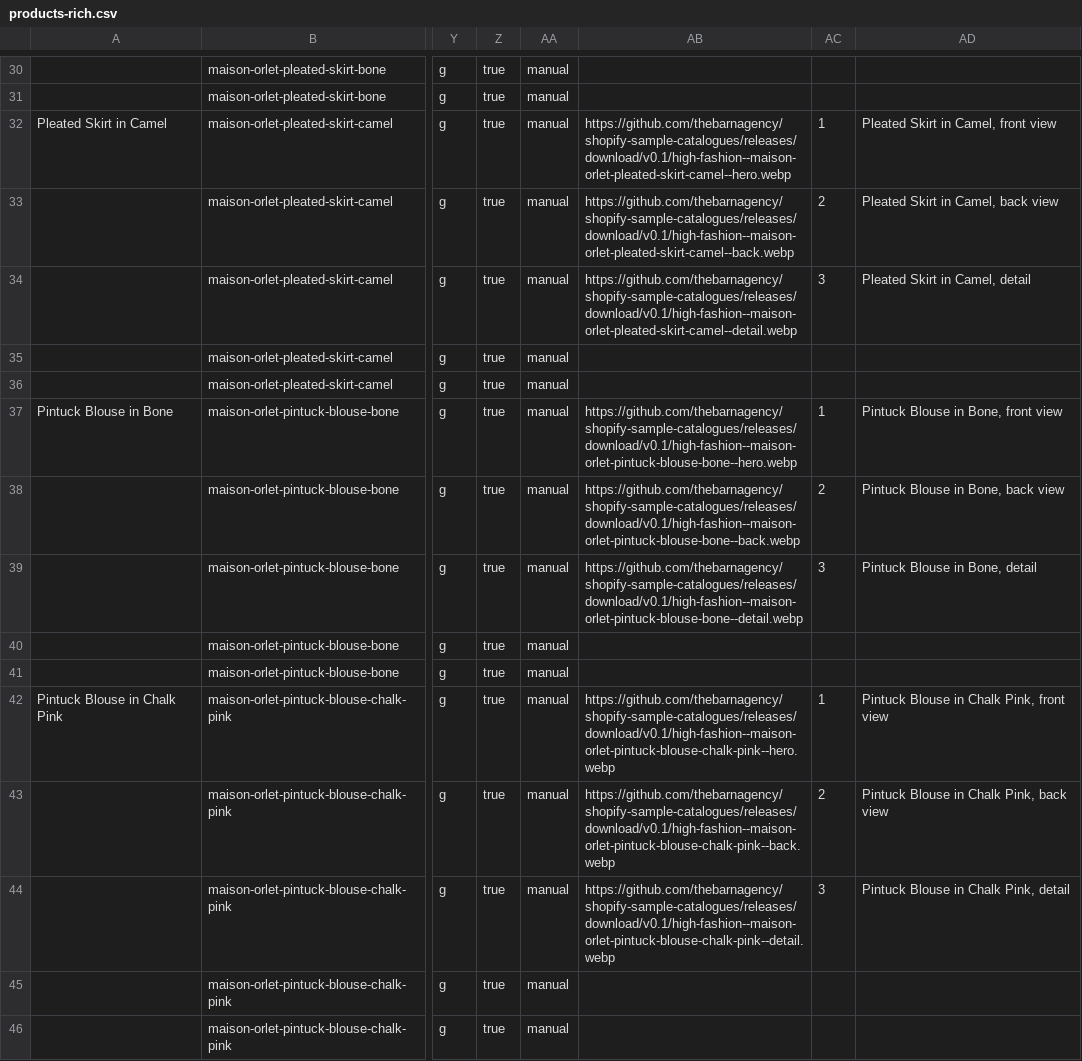
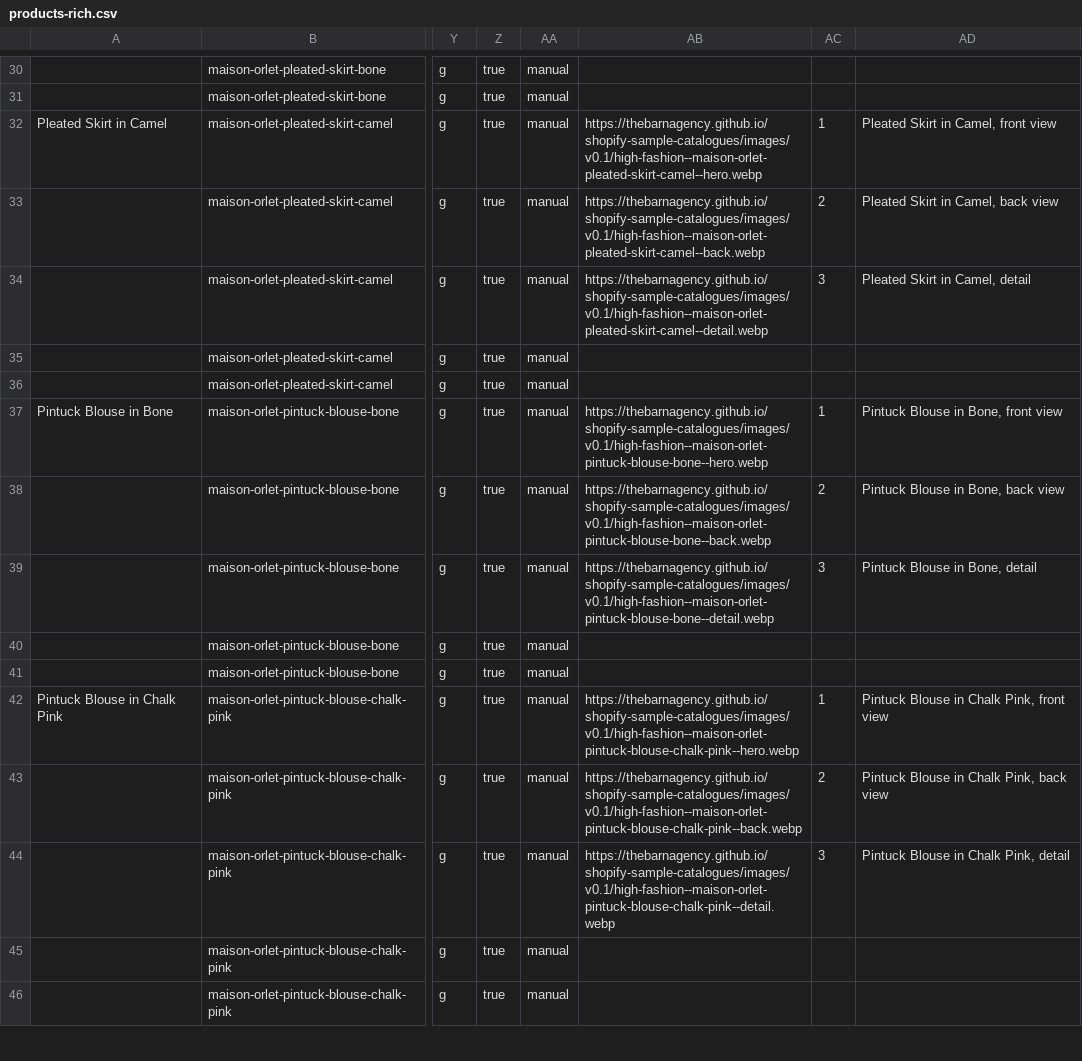
Before and after one commit to thebarnagency/shopify-sample-catalogues, a CSV file: stores/maison-orlet/products-rich.csv, drawn as a sheet; only a part is shown, gaps mark what is left out; the diff covers the shown part only; the diff names each change by its address in the sheet, - before the commit and + after, or states it on an @@ line.

```diff
--- a/stores/maison-orlet/products-rich.csv
+++ b/stores/maison-orlet/products-rich.csv
-AB32: https://github.com/thebarnagency/shopify-sample-catalogues/releases/download/v0.1/high-fashion--maison-orlet-pleated-skirt-camel--hero.webp
+AB32: https://thebarnagency.github.io/shopify-sample-catalogues/images/v0.1/high-fashion--maison-orlet-pleated-skirt-camel--hero.webp
-AB33: https://github.com/thebarnagency/shopify-sample-catalogues/releases/download/v0.1/high-fashion--maison-orlet-pleated-skirt-camel--back.webp
+AB33: https://thebarnagency.github.io/shopify-sample-catalogues/images/v0.1/high-fashion--maison-orlet-pleated-skirt-camel--back.webp
-AB34: https://github.com/thebarnagency/shopify-sample-catalogues/releases/download/v0.1/high-fashion--maison-orlet-pleated-skirt-camel--detail.webp
+AB34: https://thebarnagency.github.io/shopify-sample-catalogues/images/v0.1/high-fashion--maison-orlet-pleated-skirt-camel--detail.webp
-AB37: https://github.com/thebarnagency/shopify-sample-catalogues/releases/download/v0.1/high-fashion--maison-orlet-pintuck-blouse-bone--hero.webp
+AB37: https://thebarnagency.github.io/shopify-sample-catalogues/images/v0.1/high-fashion--maison-orlet-pintuck-blouse-bone--hero.webp
-AB38: https://github.com/thebarnagency/shopify-sample-catalogues/releases/download/v0.1/high-fashion--maison-orlet-pintuck-blouse-bone--back.webp
+AB38: https://thebarnagency.github.io/shopify-sample-catalogues/images/v0.1/high-fashion--maison-orlet-pintuck-blouse-bone--back.webp
-AB39: https://github.com/thebarnagency/shopify-sample-catalogues/releases/download/v0.1/high-fashion--maison-orlet-pintuck-blouse-bone--detail.webp
+AB39: https://thebarnagency.github.io/shopify-sample-catalogues/images/v0.1/high-fashion--maison-orlet-pintuck-blouse-bone--detail.webp
-AB42: https://github.com/thebarnagency/shopify-sample-catalogues/releases/download/v0.1/high-fashion--maison-orlet-pintuck-blouse-chalk-pink--hero.webp
+AB42: https://thebarnagency.github.io/shopify-sample-catalogues/images/v0.1/high-fashion--maison-orlet-pintuck-blouse-chalk-pink--hero.webp
-AB43: https://github.com/thebarnagency/shopify-sample-catalogues/releases/download/v0.1/high-fashion--maison-orlet-pintuck-blouse-chalk-pink--back.webp
+AB43: https://thebarnagency.github.io/shopify-sample-catalogues/images/v0.1/high-fashion--maison-orlet-pintuck-blouse-chalk-pink--back.webp
-AB44: https://github.com/thebarnagency/shopify-sample-catalogues/releases/download/v0.1/high-fashion--maison-orlet-pintuck-blouse-chalk-pink--detail.webp
+AB44: https://thebarnagency.github.io/shopify-sample-catalogues/images/v0.1/high-fashion--maison-orlet-pintuck-blouse-chalk-pink--detail.webp
```
Also changed, not shown: 111 edited cells elsewhere in this file, stores/lune-atelier/products-rich.csv, stores/lune-atelier/products.csv, 2 other files.
